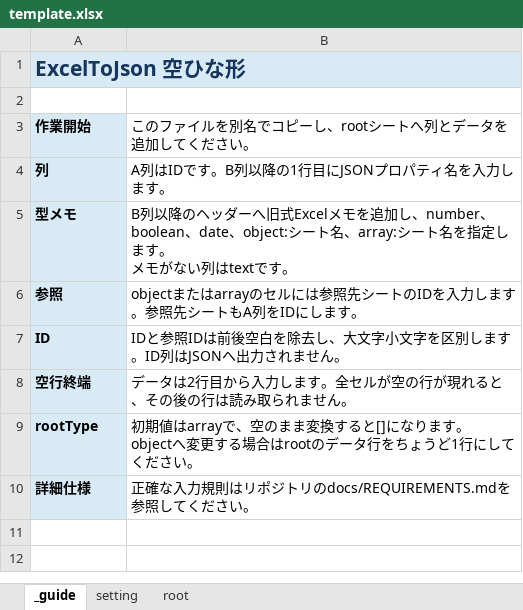
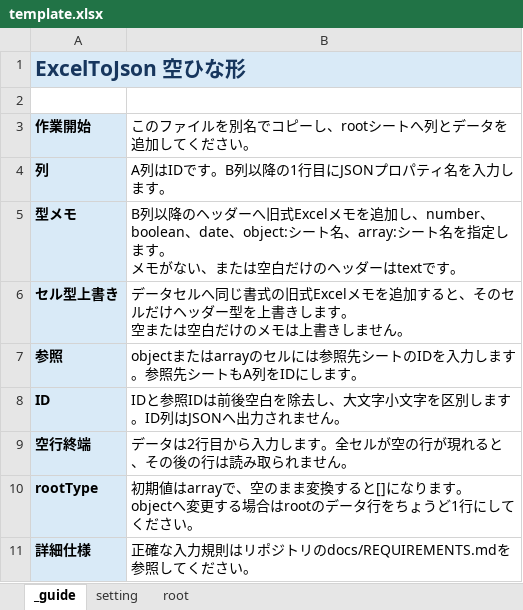
Before and after one commit to DaichaPeCa/ExcelToJson, an Excel workbook: samples/template.xlsx, sheet _guide, drawn as a sheet; values as stored, in another font and other column widths than the file's, no borders; ↵ is a line break in a cell; the diff names each change by its address in the sheet, - before the commit and + after, or states it on an @@ line.

```diff
--- a/samples/template.xlsx (sheet _guide)
+++ b/samples/template.xlsx (sheet _guide)
-B5: …モがない列はtextです…
+B5: …モがない、または空白だけのヘッダーはtextです…
+row 6: セル型上書き | データセルへ同じ書式の旧式Excelメモを追加すると、そのセルだけヘッダー型を上書きします。 ↵ 空または空白だけのメモは上書きしません。
```
Also changed, not shown: 9 other files.
